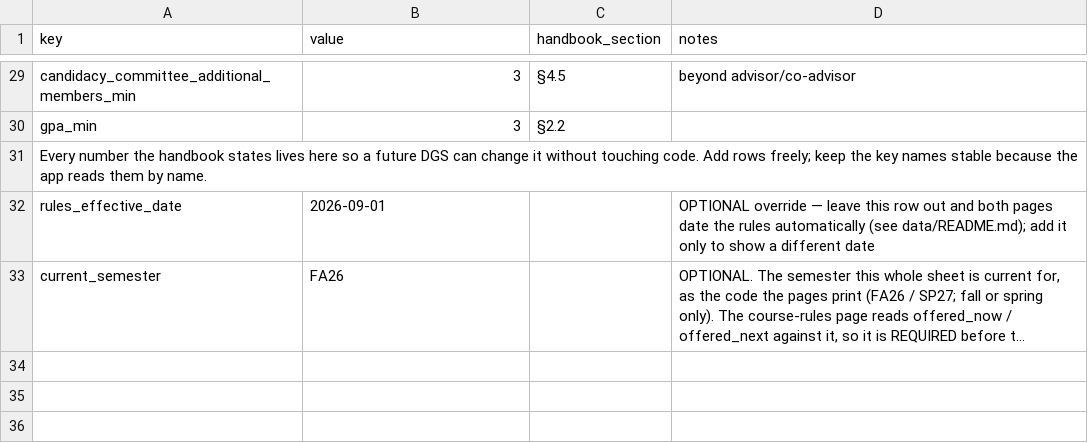
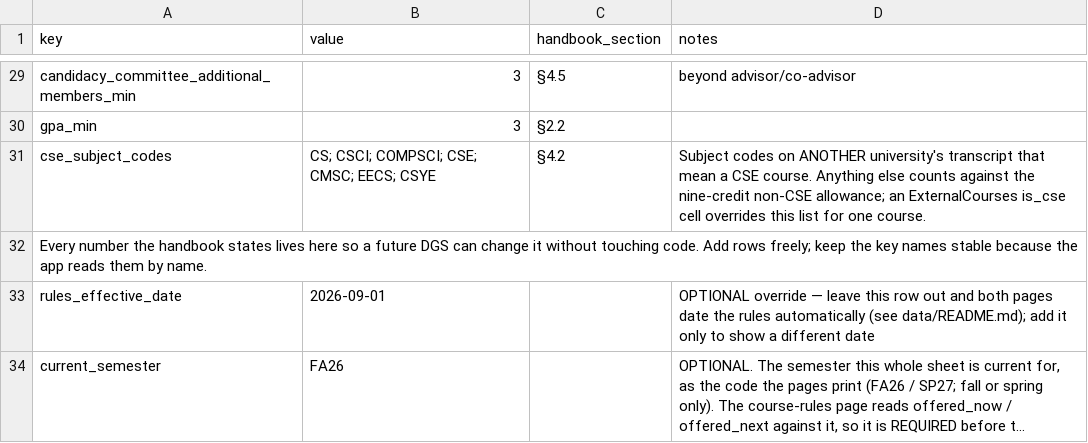
Before and after one commit to tjungND/ND-CSE-Degree-Requirement-Progress-Checking, a CSV file: data/parameters.sample.csv, drawn as a sheet; only a part is shown, gaps mark what is left out; long unchanged cells end in ….

```diff
--- a/data/parameters.sample.csv
+++ b/data/parameters.sample.csv
@@ -30,2 +30,3 @@ candidacy_committee_additional_members_min,3,§4.5,beyond advisor/co-advisor
 gpa_min,3,§2.2,
+cse_subject_codes,CS; CSCI; COMPSCI; CSE; CMSC; EECS; CSYE,§4.2,Subject codes on ANOTHER university's transcript that mean a CSE course. Anything else counts against the nine-credit non-CSE allowance; an ExternalCourses is_cse cell overrides this list for one course.
 Every number the handbook states lives here so a future DGS can change it without touching code. Add rows freely; keep the key names stable because the app reads them by name.,,,
```
Also changed, not shown: data/external.sample.csv, 14 other files.
